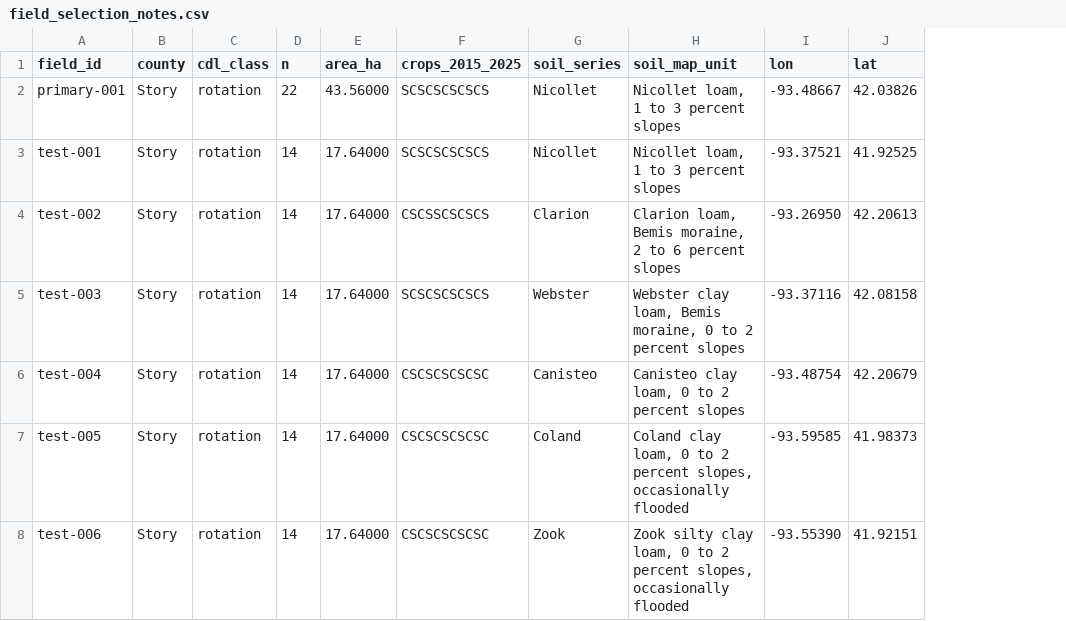
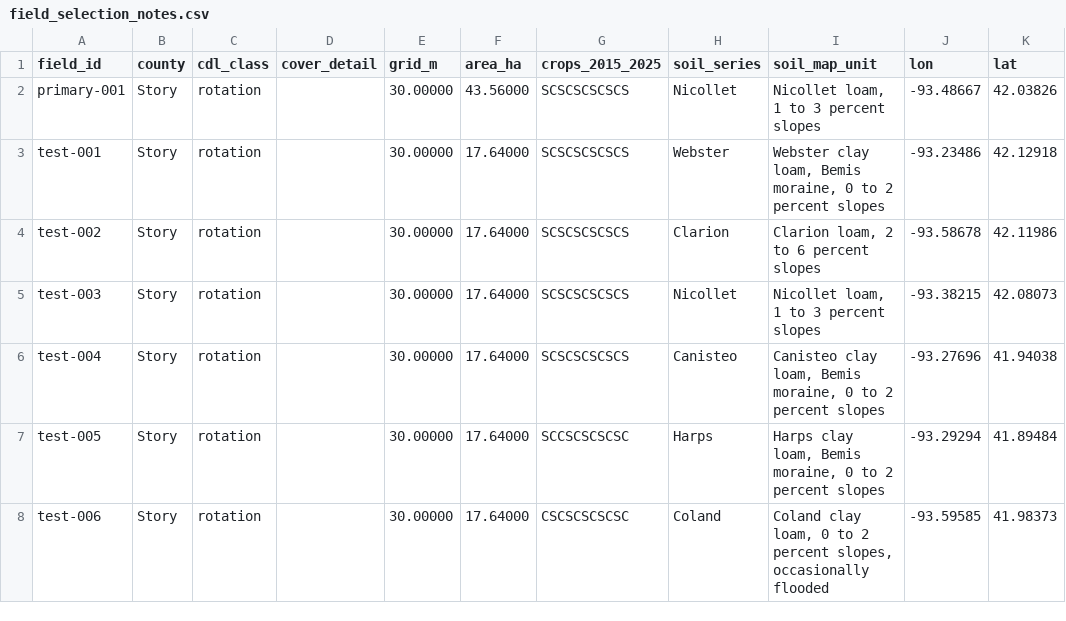
Before and after one commit to Nancy9ice/AgroCycle, a CSV file: data/fields/field_selection_notes.csv, drawn as a sheet; only a part is shown; removed rows and columns are numbered as before the commit, all else as after; the diff covers the shown part only; the diff names each change by its address in the sheet, - before the commit and + after, or states it on an @@ line.

Commit message:
Use separate crop categories and add cover_detail; support mixed 30 m and 10 m CDL (interim 30 m regeneration)

```diff
--- a/data/fields/field_selection_notes.csv
+++ b/data/fields/field_selection_notes.csv
-column D (n), rows 2-8: 22 | 14 | 14 | 14 | 14 | 14 | 14
+column D (cover_detail), empty
+column E (grid_m), rows 2-8: all 30.00000
-H3 (soil_series): Nicollet
+H3 (soil_series): Webster
-I3 (soil_map_unit): Nicollet loam, 1 to 3 percent slopes
+I3 (soil_map_unit): Webster clay loam, Bemis moraine, 0 to 2 percent slopes
-J3 (lon): -93.37521
+J3 (lon): -93.23486
-K3 (lat): 41.92525
+K3 (lat): 42.12918
-G4 (crops_2015_2025): CSCSSCSCSCS
+G4 (crops_2015_2025): SCSCSCSCSCS
-I4 (soil_map_unit): Clarion loam, Bemis moraine, 2 to 6 percent slopes
+I4 (soil_map_unit): Clarion loam, 2 to 6 percent slopes
-J4 (lon): -93.26950
+J4 (lon): -93.58678
-K4 (lat): 42.20613
+K4 (lat): 42.11986
-H5 (soil_series): Webster
+H5 (soil_series): Nicollet
-I5 (soil_map_unit): Webster clay loam, Bemis moraine, 0 to 2 percent slopes
+I5 (soil_map_unit): Nicollet loam, 1 to 3 percent slopes
-J5 (lon): -93.37116
+J5 (lon): -93.38215
-K5 (lat): 42.08158
+K5 (lat): 42.08073
-G6 (crops_2015_2025): CSCSCSCSCSC
+G6 (crops_2015_2025): SCSCSCSCSCS
-I6 (soil_map_unit): …clay loam, 0 to…
+I6 (soil_map_unit): …clay loam, Bemis moraine, 0 to…
-J6 (lon): -93.48754
+J6 (lon): -93.27696
-K6 (lat): 42.20679
+K6 (lat): 41.94038
-G7 (crops_2015_2025): CSCSCSCSCSC
+G7 (crops_2015_2025): SCCSCSCSCSC
-H7 (soil_series): Coland
+H7 (soil_series): Harps
-I7 (soil_map_unit): Coland clay loam, 0 to 2 percent slopes, occasionally flooded
+I7 (soil_map_unit): Harps clay loam, Bemis moraine, 0 to 2 percent slopes
-J7 (lon): -93.59585
+J7 (lon): -93.29294
-K7 (lat): 41.98373
+K7 (lat): 41.89484
-H8 (soil_series): Zook
+H8 (soil_series): Coland
-I8 (soil_map_unit): Zook silty clay loam,…
+I8 (soil_map_unit): Coland clay loam,…
-J8 (lon): -93.55390
+J8 (lon): -93.59585
-K8 (lat): 41.92151
+K8 (lat): 41.98373
```
Also changed, not shown: 157 edited cells elsewhere in this file, 8 other files.
